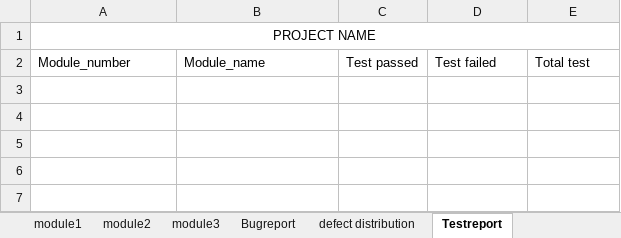
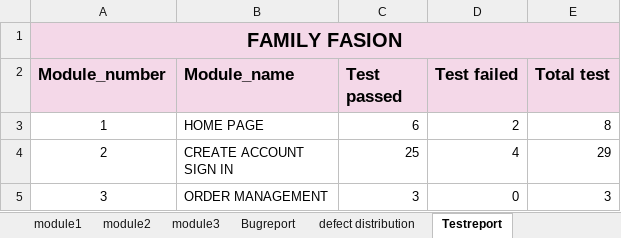
Before and after one commit to dilnnob2023/Testing-project, an Excel workbook: Webpagetest.xlsx, sheet Testreport, drawn as a sheet; values as stored, in another font and other column widths than the file's, no borders; ↵ is a line break in a cell; the diff names each change by its address in the sheet, - before the commit and + after, or states it on an @@ line.

```diff
--- a/Webpagetest.xlsx (sheet Testreport)
+++ b/Webpagetest.xlsx (sheet Testreport)
-A1 (Module_number): PROJECT NAME
+A1 (Module_number): FAMILY FASION
-A1:E2 fill: none
+A1:E2 fill: #F4D8E8
-A1 bold: off
+A1 bold: on, text size: larger
-A2:E2 bold: off
+A2:E2 bold: on, text size: larger
+row 3: 1 | HOME PAGE | 6 | 2 | 8
+row 4: 2 | CREATE ACCOUNT ↵ SIGN IN | 25 | 4 | 29
+row 5: 3 | ORDER MANAGEMENT | 3 | 0 | 3
```
Also changed, not shown: sheet module2, sheet Bugreport, sheet module3, sheet defect distribution, sheet module1, charts or pictures.
